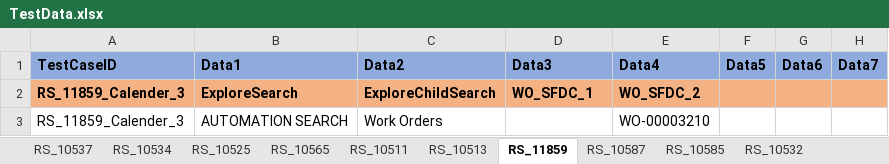
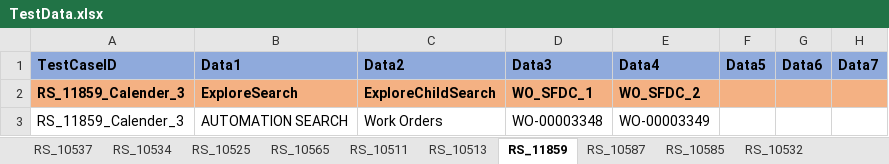
Before and after one commit to svmx-amresh-kumar/SVMX_Catalyst, an Excel workbook: fsaautomation/resources/TestData.xlsx, sheet RS_11859, drawn as a sheet; only a part is shown; values as stored, in another font and other column widths than the file's, no borders; the diff names each change by its address in the sheet, - before the commit and + after, or states it on an @@ line.

Commit message:
adding test data

```diff
--- a/fsaautomation/resources/TestData.xlsx (sheet RS_11859)
+++ b/fsaautomation/resources/TestData.xlsx (sheet RS_11859)
-D3 (Data3): (empty)
+D3 (Data3): WO-00003348
-E3 (Data4): WO-00003210
+E3 (Data4): WO-00003349
```
Also changed, not shown: sheet RS_10539, sheet RS_10525, sheet RS_10511, sheet RS_10513, sheet RS_10537, sheet RS_10557, 1 more sheet, other sheet tabs.
